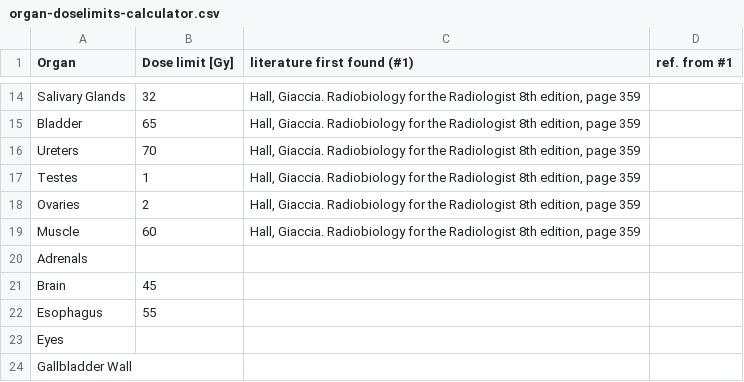
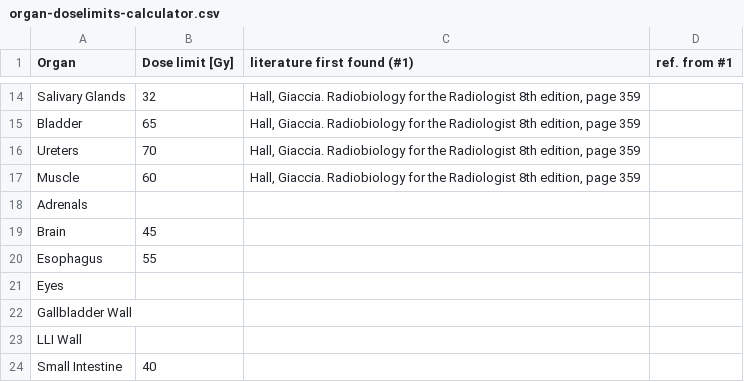
Before and after one commit to RayzeBio/Dosimetry-calculator, a CSV file: organ-doselimits-calculator.csv, drawn as a sheet; only a part is shown, gaps mark what is left out; the shorter side is filled out with more unchanged rows.

```diff
--- a/organ-doselimits-calculator.csv
+++ b/organ-doselimits-calculator.csv
@@ -16,4 +16,2 @@ Bladder,65,"Hall, Giaccia. Radiobiology for the Radiologist 8th edition, page 35
 Ureters,70,"Hall, Giaccia. Radiobiology for the Radiologist 8th edition, page 359",
-Testes,1,"Hall, Giaccia. Radiobiology for the Radiologist 8th edition, page 359",
-Ovaries,2,"Hall, Giaccia. Radiobiology for the Radiologist 8th edition, page 359",
 Muscle,60,"Hall, Giaccia. Radiobiology for the Radiologist 8th edition, page 359",
```
Also changed, not shown: 6 other files.
